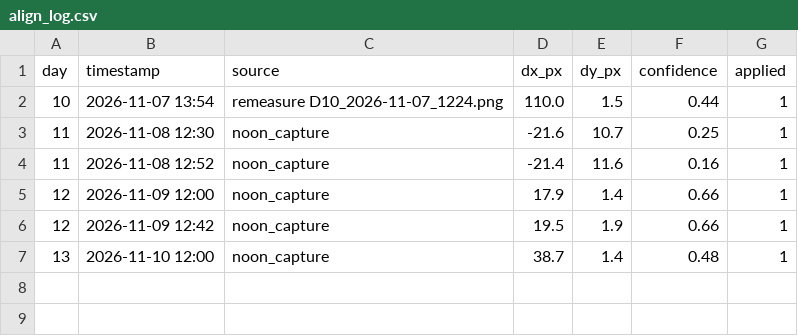
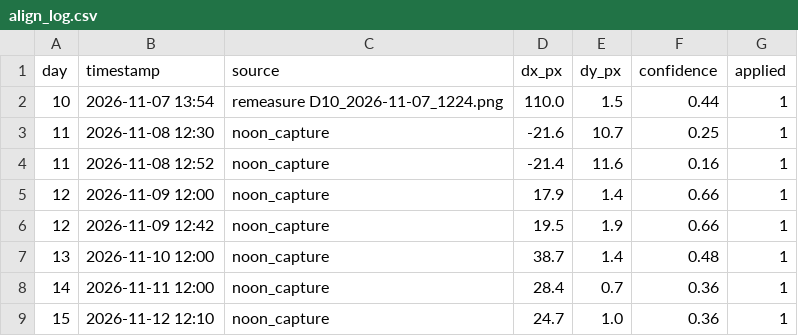
Before and after one commit to cedvtan13/THESIS, a CSV file: Dual_Archi/align_log.csv, drawn as a sheet.

```diff
--- a/Dual_Archi/align_log.csv
+++ b/Dual_Archi/align_log.csv
@@ -7 +7,3 @@ day,timestamp,source,dx_px,dy_px,confidence,applied
 13,2026-11-10 12:00,noon_capture,38.7,1.4,0.48,1
+14,2026-11-11 12:00,noon_capture,28.4,0.7,0.36,1
+15,2026-11-12 12:10,noon_capture,24.7,1.0,0.36,1
```
Also changed, not shown: Dual_Archi/exposure_log.csv, Dual_Archi/glare_log.csv, 5 other files.
